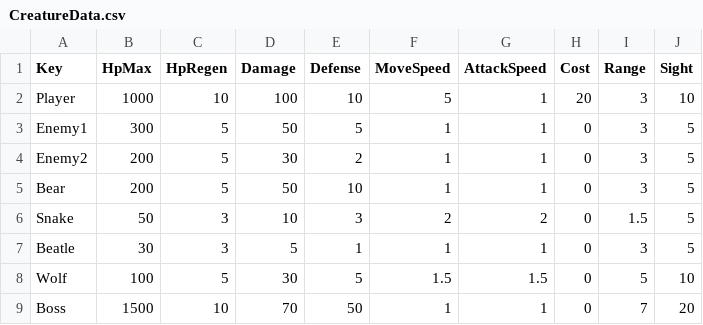
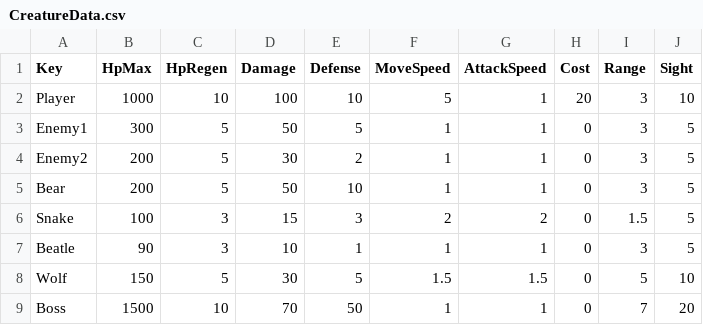
Before and after one commit to Lovescream/BornProject, a CSV file: BornProject/Assets/@Resources/Data/Excel/CreatureData.csv, drawn as a sheet.

```diff
--- a/BornProject/Assets/@Resources/Data/Excel/CreatureData.csv
+++ b/BornProject/Assets/@Resources/Data/Excel/CreatureData.csv
@@ -5,5 +5,5 @@ Enemy2,200,5,30,2,1,1,0,3,5
 Bear,200,5,50,10,1,1,0,3,5
-Snake,50,3,10,3,2,2,0,1.5,5
-Beatle,30,3,5,1,1,1,0,3,5
-Wolf,100,5,30,5,1.5,1.5,0,5,10
+Snake,100,3,15,3,2,2,0,1.5,5
+Beatle,90,3,10,1,1,1,0,3,5
+Wolf,150,5,30,5,1.5,1.5,0,5,10
 Boss,1500,10,70,50,1,1,0,7,20
```
Also changed, not shown: BornProject/Assets/@Resources/Data/Excel/SkillData.csv, 2 other files.
